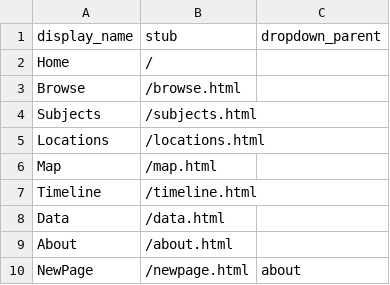
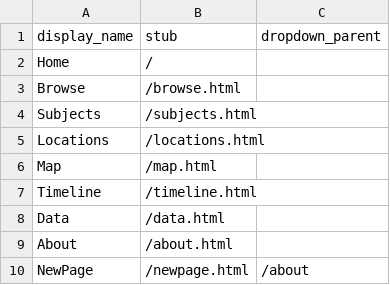
Before and after one commit to AMakonnen/cbpcFall2025, a CSV file: _data/config-nav.csv, drawn as a sheet.

Commit message:
Update config-nav.csv

```diff
--- a/_data/config-nav.csv
+++ b/_data/config-nav.csv
@@ -9,2 +9,2 @@ Data,/data.html
 About,/about.html
-NewPage,/newpage.html,about
+NewPage,/newpage.html,/about
```
